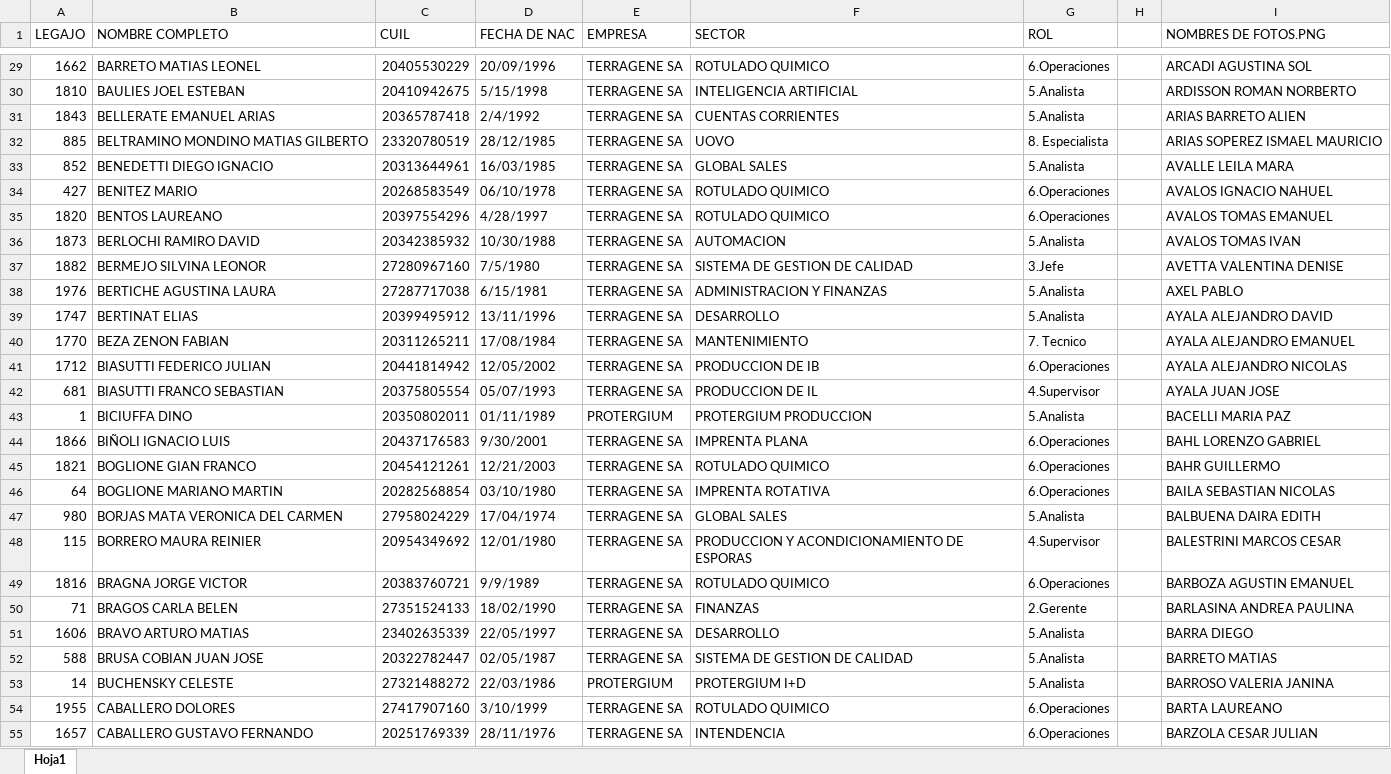
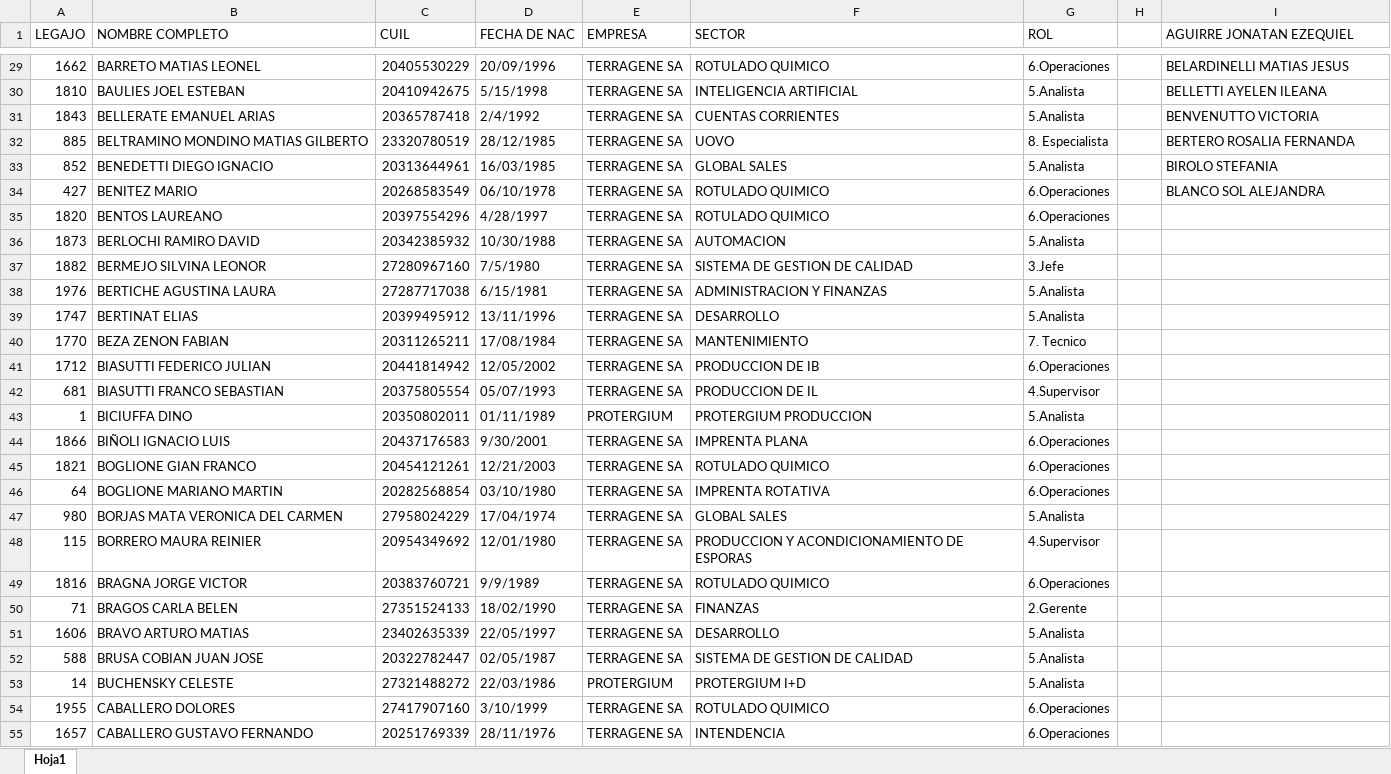
Before and after one commit to VirginiaCarrizo/terrafacerecognition, an Excel workbook: Datos IA.xlsx, sheet Hoja1, drawn as a sheet; only a part is shown, gaps mark what is left out; values as stored, in another font and other column widths than the file's, no cell formats; the diff covers the shown part only; the diff names each change by its address in the sheet, - before the commit and + after, or states it on an @@ line.

```diff
--- a/Datos IA.xlsx (sheet Hoja1)
+++ b/Datos IA.xlsx (sheet Hoja1)
-I1: NOMBRES DE FOTOS.PNG
+I1: AGUIRRE JONATAN EZEQUIEL
-I29 (AGUIRRE JONATAN EZEQUIEL): ARCADI AGUSTINA SOL
+I29 (AGUIRRE JONATAN EZEQUIEL): BELARDINELLI MATIAS JESUS
-I30 (AGUIRRE JONATAN EZEQUIEL): ARDISSON ROMAN NORBERTO
+I30 (AGUIRRE JONATAN EZEQUIEL): BELLETTI AYELEN ILEANA
-I31 (AGUIRRE JONATAN EZEQUIEL): ARIAS BARRETO ALIEN
+I31 (AGUIRRE JONATAN EZEQUIEL): BENVENUTTO VICTORIA
-I32 (AGUIRRE JONATAN EZEQUIEL): ARIAS SOPEREZ ISMAEL MAURICIO
+I32 (AGUIRRE JONATAN EZEQUIEL): BERTERO ROSALIA FERNANDA
-I33 (AGUIRRE JONATAN EZEQUIEL): AVALLE LEILA MARA
+I33 (AGUIRRE JONATAN EZEQUIEL): BIROLO STEFANIA
-I34 (AGUIRRE JONATAN EZEQUIEL): AVALOS IGNACIO NAHUEL
+I34 (AGUIRRE JONATAN EZEQUIEL): BLANCO SOL ALEJANDRA
-I35 (AGUIRRE JONATAN EZEQUIEL): AVALOS TOMAS EMANUEL
+I35 (AGUIRRE JONATAN EZEQUIEL): (empty)
-I36 (AGUIRRE JONATAN EZEQUIEL): AVALOS TOMAS IVAN
+I36 (AGUIRRE JONATAN EZEQUIEL): (empty)
-I37 (AGUIRRE JONATAN EZEQUIEL): AVETTA VALENTINA DENISE
+I37 (AGUIRRE JONATAN EZEQUIEL): (empty)
-I38 (AGUIRRE JONATAN EZEQUIEL): AXEL PABLO
+I38 (AGUIRRE JONATAN EZEQUIEL): (empty)
-I39 (AGUIRRE JONATAN EZEQUIEL): AYALA ALEJANDRO DAVID
+I39 (AGUIRRE JONATAN EZEQUIEL): (empty)
-I40 (AGUIRRE JONATAN EZEQUIEL): AYALA ALEJANDRO EMANUEL
+I40 (AGUIRRE JONATAN EZEQUIEL): (empty)
-I41 (AGUIRRE JONATAN EZEQUIEL): AYALA ALEJANDRO NICOLAS
+I41 (AGUIRRE JONATAN EZEQUIEL): (empty)
-I42 (AGUIRRE JONATAN EZEQUIEL): AYALA JUAN JOSE
+I42 (AGUIRRE JONATAN EZEQUIEL): (empty)
-I43 (AGUIRRE JONATAN EZEQUIEL): BACELLI MARIA PAZ
+I43 (AGUIRRE JONATAN EZEQUIEL): (empty)
-I44 (AGUIRRE JONATAN EZEQUIEL): BAHL LORENZO GABRIEL
+I44 (AGUIRRE JONATAN EZEQUIEL): (empty)
-I45 (AGUIRRE JONATAN EZEQUIEL): BAHR GUILLERMO
+I45 (AGUIRRE JONATAN EZEQUIEL): (empty)
-I46 (AGUIRRE JONATAN EZEQUIEL): BAILA SEBASTIAN NICOLAS
+I46 (AGUIRRE JONATAN EZEQUIEL): (empty)
-I47 (AGUIRRE JONATAN EZEQUIEL): BALBUENA DAIRA EDITH
+I47 (AGUIRRE JONATAN EZEQUIEL): (empty)
-I48 (AGUIRRE JONATAN EZEQUIEL): BALESTRINI MARCOS CESAR
+I48 (AGUIRRE JONATAN EZEQUIEL): (empty)
-I49 (AGUIRRE JONATAN EZEQUIEL): BARBOZA AGUSTIN EMANUEL
+I49 (AGUIRRE JONATAN EZEQUIEL): (empty)
-I50 (AGUIRRE JONATAN EZEQUIEL): BARLASINA ANDREA PAULINA
+I50 (AGUIRRE JONATAN EZEQUIEL): (empty)
-I51 (AGUIRRE JONATAN EZEQUIEL): BARRA DIEGO
+I51 (AGUIRRE JONATAN EZEQUIEL): (empty)
-I52 (AGUIRRE JONATAN EZEQUIEL): BARRETO MATIAS
+I52 (AGUIRRE JONATAN EZEQUIEL): (empty)
-I53 (AGUIRRE JONATAN EZEQUIEL): BARROSO VALERIA JANINA
+I53 (AGUIRRE JONATAN EZEQUIEL): (empty)
-I54 (AGUIRRE JONATAN EZEQUIEL): BARTA LAUREANO
+I54 (AGUIRRE JONATAN EZEQUIEL): (empty)
-I55 (AGUIRRE JONATAN EZEQUIEL): BARZOLA CESAR JULIAN
+I55 (AGUIRRE JONATAN EZEQUIEL): (empty)
```
Also changed, not shown: 270 removed rows and 396 edited cells elsewhere in this sheet, cell formats, 40 other files.
